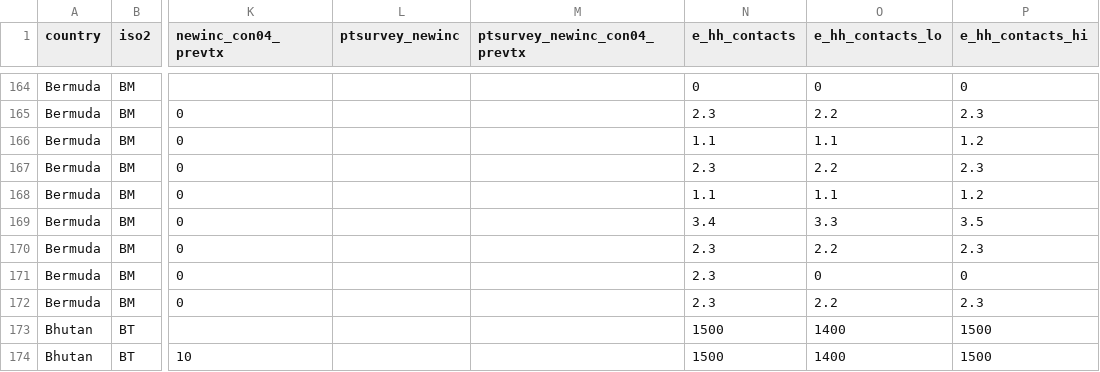
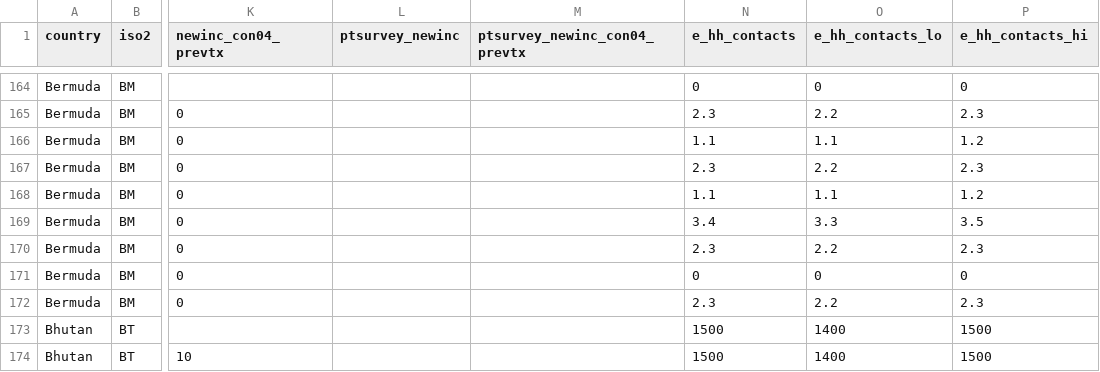
Before and after one commit to mnazhar13/DataAnalyticsProject, a CSV file: LTBI_estimates.csv, drawn as a sheet; only a part is shown, gaps mark what is left out; the diff names each change by its address in the sheet, - before the commit and + after, or states it on an @@ line.

```diff
--- a/LTBI_estimates.csv
+++ b/LTBI_estimates.csv
-N171 (e_hh_contacts): 2.3
+N171 (e_hh_contacts): 0
```
Also changed, not shown: 4 other files.
